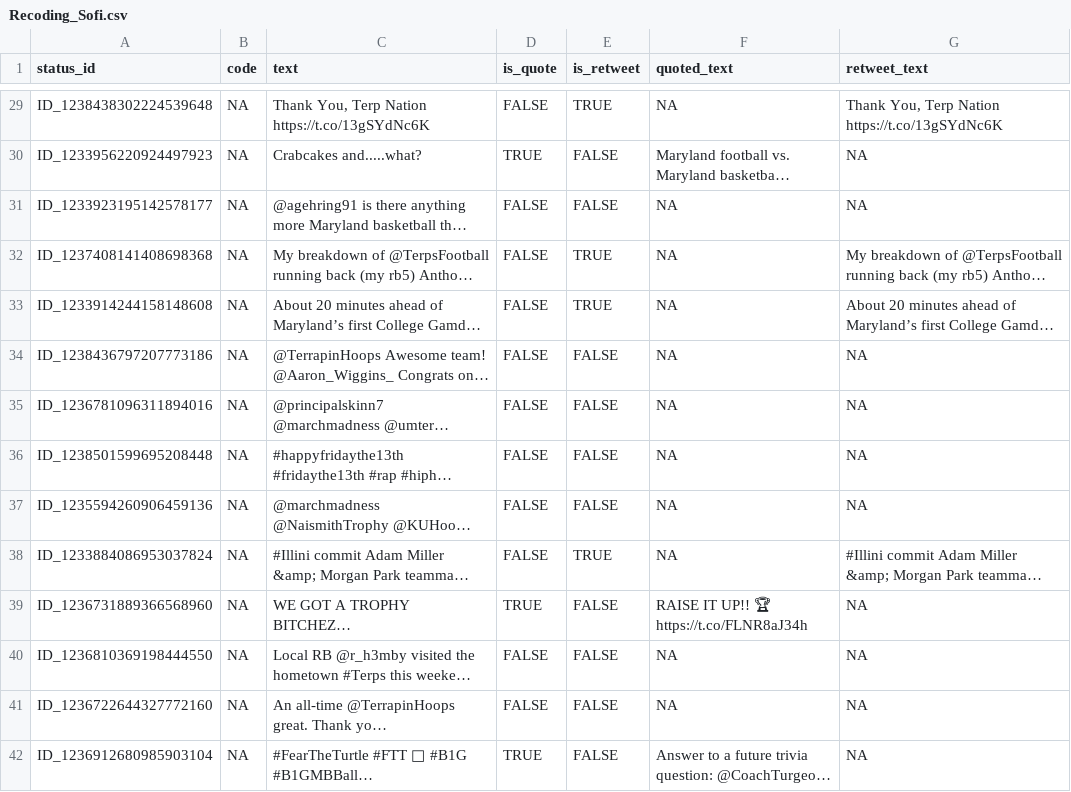
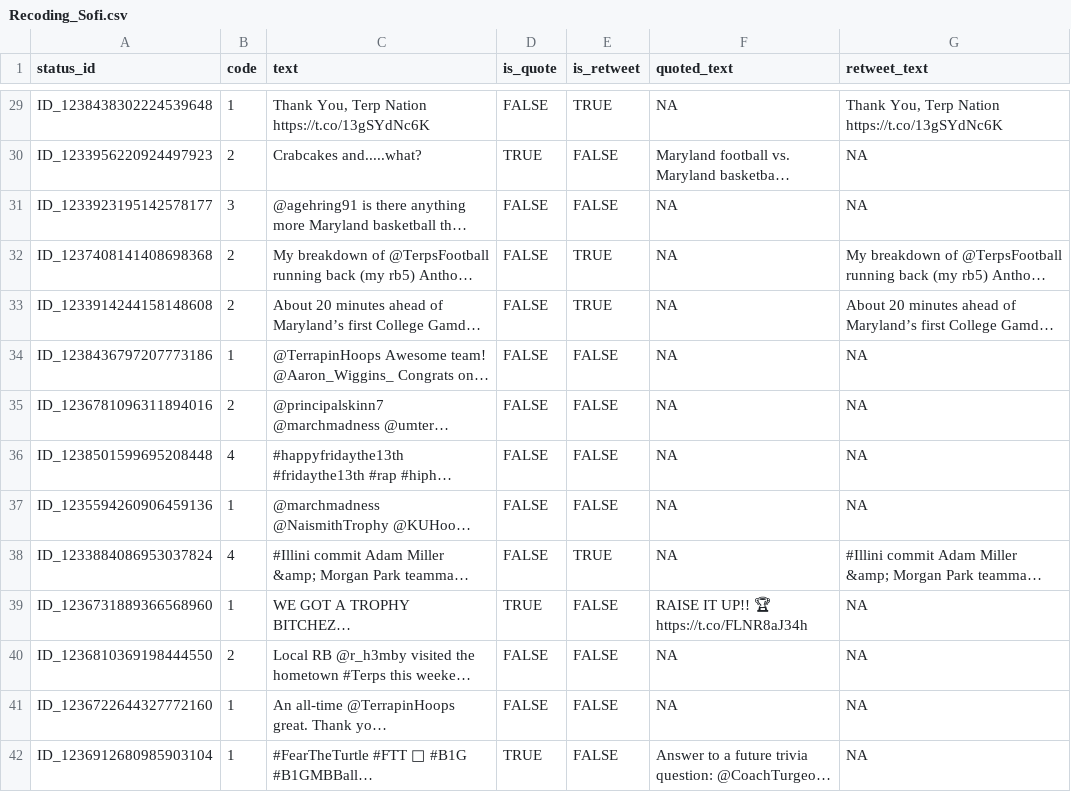
Before and after one commit to sofisinozich/SURV622_Assignment-3, a CSV file: Data/Recodings/Recoding_Sofi.csv, drawn as a sheet; only a part is shown, gaps mark what is left out; long unchanged cells end in …; the diff covers the shown part only; the diff names each change by its address in the sheet, - before the commit and + after, or states it on an @@ line.

```diff
--- a/Data/Recodings/Recoding_Sofi.csv
+++ b/Data/Recodings/Recoding_Sofi.csv
-B29 (code): NA
+B29 (code): 1
-B30 (code): NA
+B30 (code): 2
-B31 (code): NA
+B31 (code): 3
-B32:B33 (code): NA
+B32:B33 (code): 2
-B34 (code): NA
+B34 (code): 1
-B35 (code): NA
+B35 (code): 2
-B36 (code): NA
+B36 (code): 4
-B37 (code): NA
+B37 (code): 1
-B38 (code): NA
+B38 (code): 4
-B39 (code): NA
+B39 (code): 1
-B40 (code): NA
+B40 (code): 2
-B41:B42 (code): NA
+B41:B42 (code): 1
```
Also changed, not shown: 136 edited cells elsewhere in this file.
